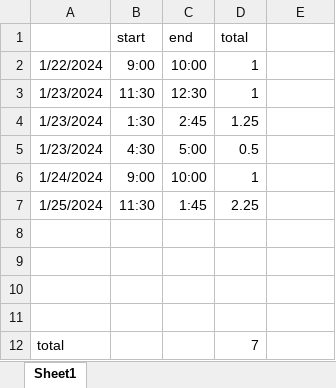
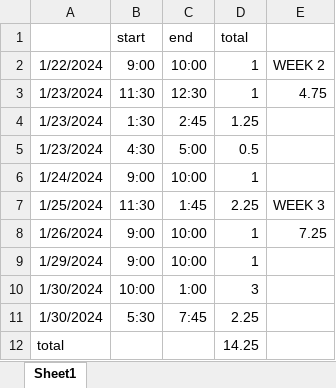
Before and after one commit to prrtzel/MCD-Project, an Excel workbook: Resources/Time Log.xlsx, sheet Sheet1, drawn as a sheet; values as stored, in another font and other column widths than the file's, no borders; the diff names each change by its address in the sheet, - before the commit and + after, or states it on an @@ line.

```diff
--- a/Resources/Time Log.xlsx (sheet Sheet1)
+++ b/Resources/Time Log.xlsx (sheet Sheet1)
-E2: (empty)
+E2: WEEK 2
-E3: (empty)
+E3: 4.75
-E7: (empty)
+E7: WEEK 3
-row 8: (empty)
+row 8: 1/26/2024 | 9:00 | 10:00 | 1 | 7.25
-row 9: (empty)
+row 9: 1/29/2024 | 9:00 | 10:00 | 1
-row 10: (empty)
+row 10: 1/30/2024 | 10:00 | 1:00 | 3
-row 11: (empty)
+row 11: 1/30/2024 | 5:30 | 7:45 | 2.25
-D12 (total): 7
+D12 (total): 14.25
```
Also changed, not shown: Resources/BOM.xlsx, 36 other files.
